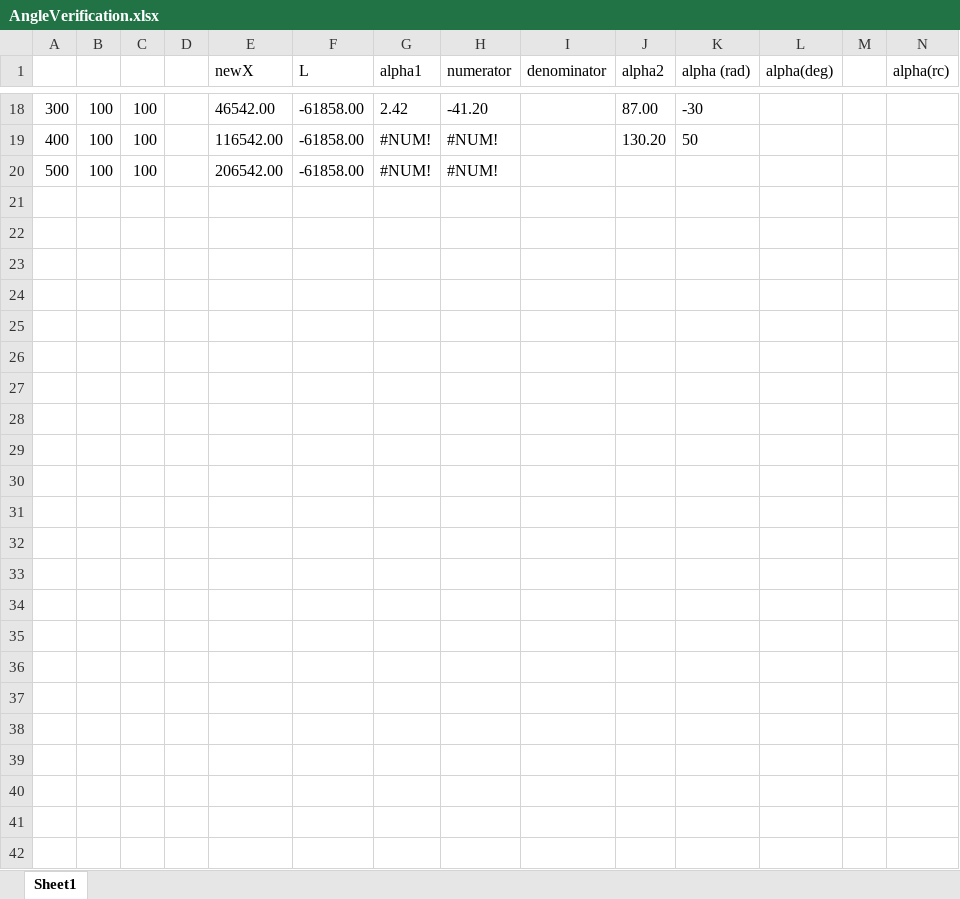
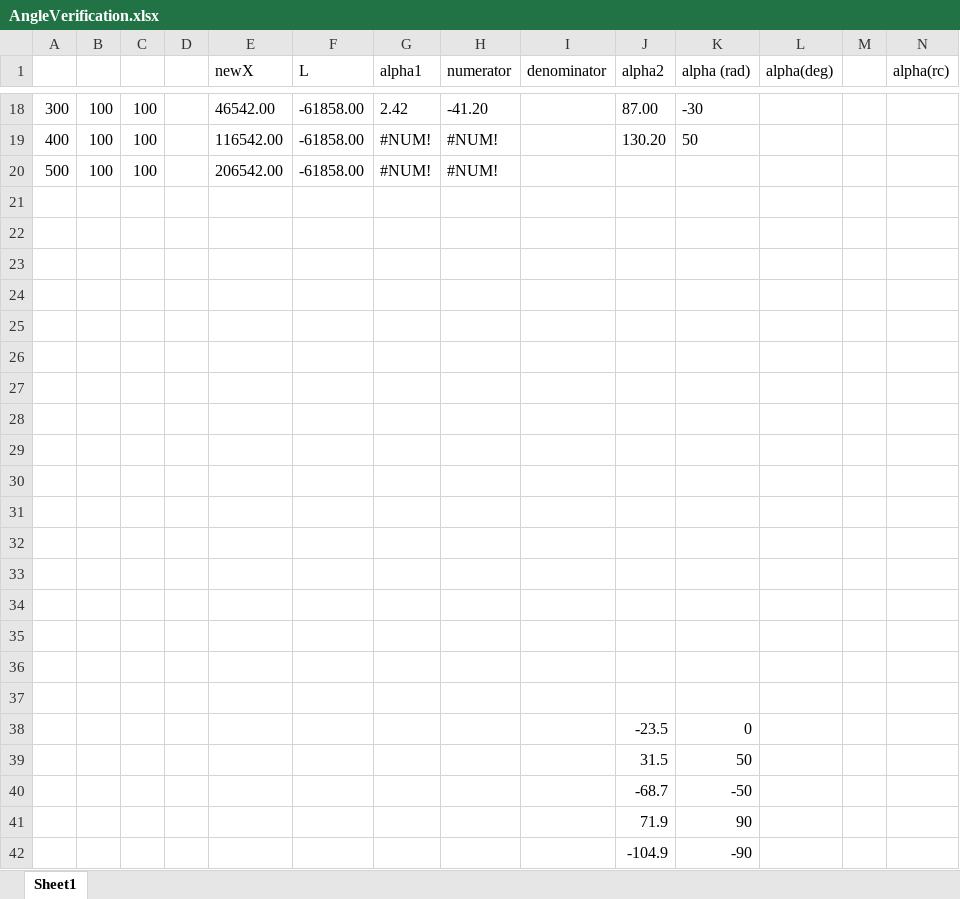
Before and after one commit to jaku-jaku/robotic-arm-lego-nxt, an Excel workbook: waitformerge/AngleVerification.xlsx, sheet Sheet1, drawn as a sheet; only a part is shown, gaps mark what is left out; values as stored, in another font and other column widths than the file's, no borders; charts and pictures not drawn; rows hold the shown columns only; the diff names each change by its address in the sheet, - before the commit and + after, or states it on an @@ line.

```diff
--- a/waitformerge/AngleVerification.xlsx (sheet Sheet1)
+++ b/waitformerge/AngleVerification.xlsx (sheet Sheet1)
+row 21: (empty)
+row 22: (empty)
+row 23: (empty)
+row 24: (empty)
+row 25: (empty)
+row 26: (empty)
+row 27: (empty)
+row 28: (empty)
+row 29: (empty)
+row 30: (empty)
+row 31: (empty)
+row 32: (empty)
+row 33: (empty)
+row 34: (empty)
+row 35: (empty)
+row 36: (empty)
+row 37: (empty)
+row 38:  |  |  |  |  |  |  |  |  | -23.5 | 0
+row 39:  |  |  |  |  |  |  |  |  | 31.5 | 50
+row 40:  |  |  |  |  |  |  |  |  | -68.7 | -50
+row 41:  |  |  |  |  |  |  |  |  | 71.9 | 90
+row 42:  |  |  |  |  |  |  |  |  | -104.9 | -90
```
Also changed, not shown: charts or pictures, 2 other files.
